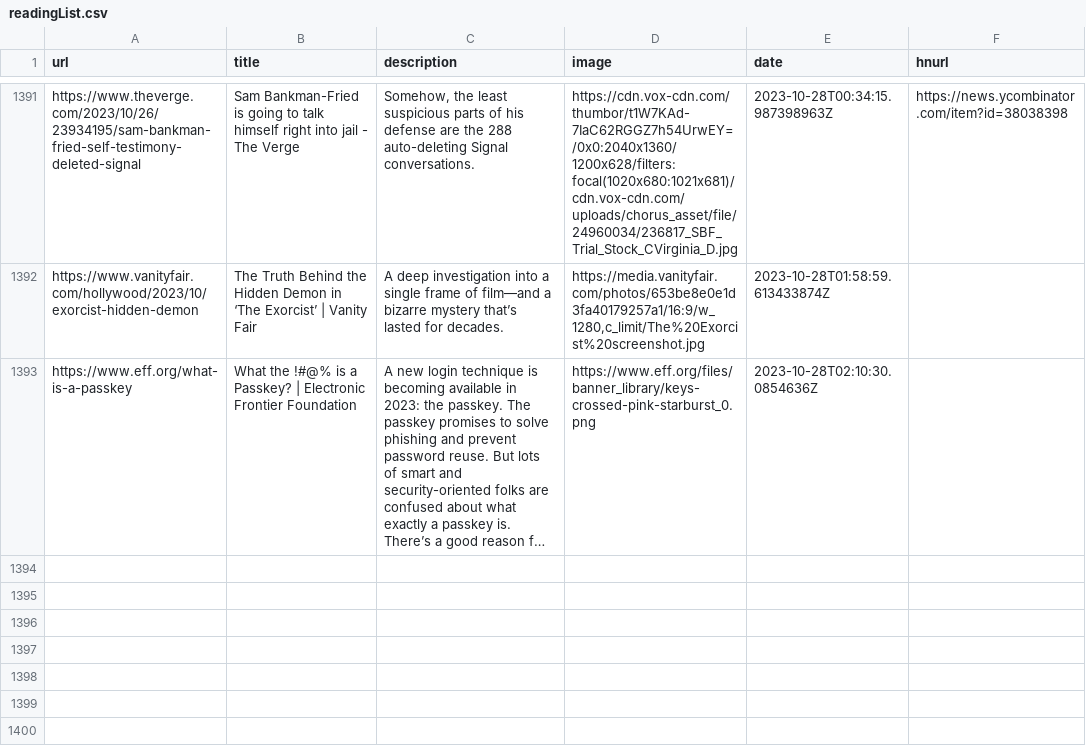
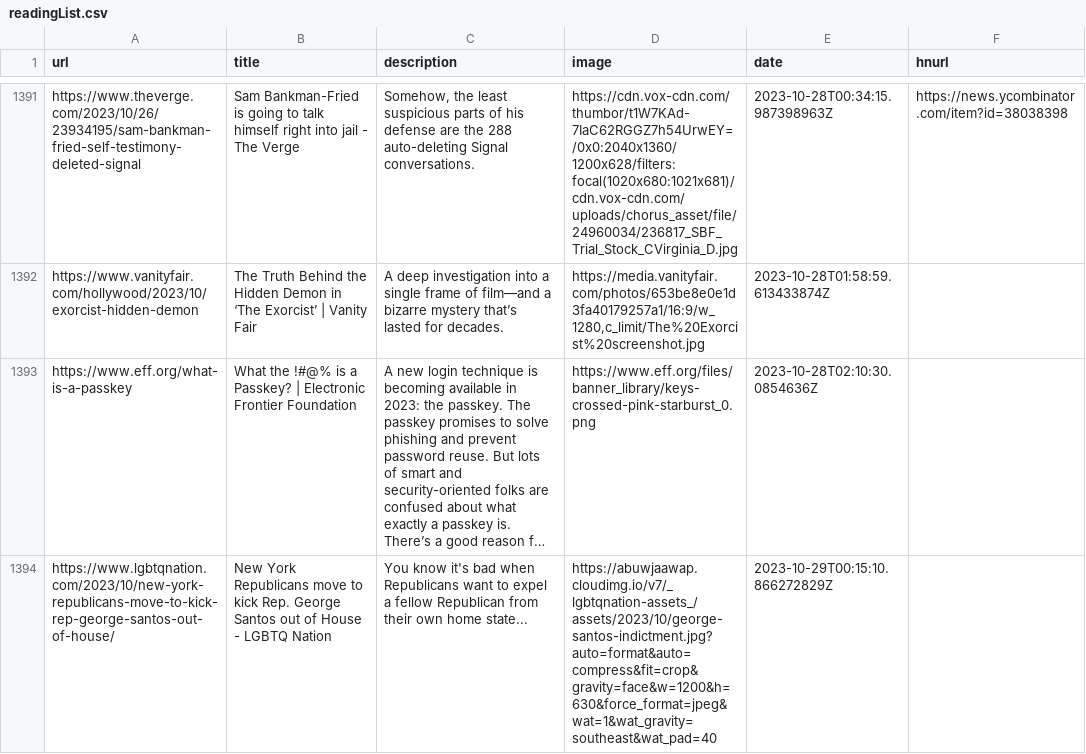
Before and after one commit to zanshin/readingList, a CSV file: readingList.csv, drawn as a sheet; only a part is shown, gaps mark what is left out; long unchanged cells end in …; the diff names each change by its address in the sheet, - before the commit and + after, or states it on an @@ line.

Commit message:
Automated reading list update on Sun Oct 29 00:15:10 UTC 2023

```diff
--- a/readingList.csv
+++ b/readingList.csv
+row 1394: https://www.lgbtqnation.com/2023/10/new-york-republicans-move-to-kick-rep-george-santos-out-of-house/ | New York Republicans move to kick Rep. George Santos out of House - LGBTQ Nation | You know it's bad when Republicans want to expel a fellow Republican from their own home state... | https://abuwjaawap.cloudimg.io/v7/_lgbtqnation-assets_/assets/2023/10/george-santos-indictment.jpg?auto=format&auto=compress&fit=crop&gravity=face&w=1200&h=630&force_format=jpeg&wat=1&wat_gravity=southeast&wat_pad=40 | 2023-10-29T00:15:10.866272829Z
```
